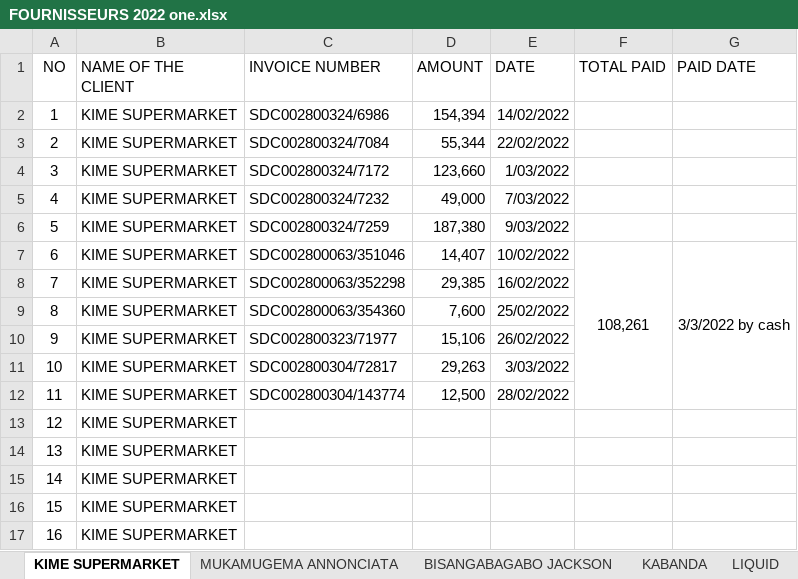
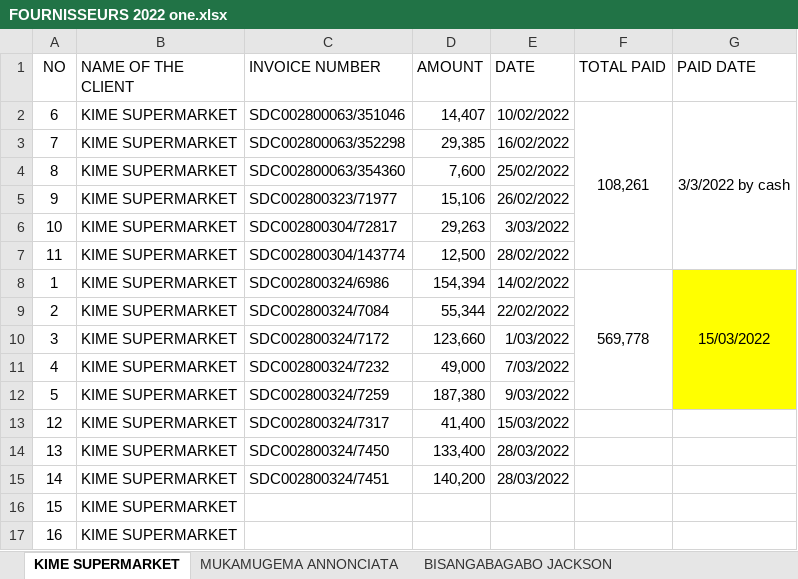
Before and after one commit to iradukunda123/Work, an Excel workbook: OneClick Hotel/FOURNISSEURS 2022 one.xlsx, sheet KIME SUPERMARKET, drawn as a sheet; only a part is shown; values as stored, in another font and other column widths than the file's, no borders; removed rows and columns are numbered as before the commit, all else as after; the diff names each change by its address in the sheet, - before the commit and + after, or states it on an @@ line.

```diff
--- a/OneClick Hotel/FOURNISSEURS 2022 one.xlsx (sheet KIME SUPERMARKET)
+++ b/OneClick Hotel/FOURNISSEURS 2022 one.xlsx (sheet KIME SUPERMARKET)
-row 2: 1 | KIME SUPERMARKET | SDC002800324/6986 | 154,394 | 14/02/2022
+row 8: 1 | KIME SUPERMARKET | SDC002800324/6986 | 154,394 | 14/02/2022 | 569,778 | 15/03/2022
@@ row 3 moved to row 9: 2 @@
@@ row 4 moved to row 10: 3 @@
@@ row 5 moved to row 11: 4 @@
@@ row 6 moved to row 12: 5 @@
-C13 (INVOICE NUMBER): (empty)
+C13 (INVOICE NUMBER): SDC002800324/7317
-D13 (AMOUNT): (empty)
+D13 (AMOUNT): 41,400
-E13 (DATE): (empty)
+E13 (DATE): 15/03/2022
-C14 (INVOICE NUMBER): (empty)
+C14 (INVOICE NUMBER): SDC002800324/7450
-D14 (AMOUNT): (empty)
+D14 (AMOUNT): 133,400
-E14:E15 (DATE): (empty)
+E14:E15 (DATE): 28/03/2022
-C15 (INVOICE NUMBER): (empty)
+C15 (INVOICE NUMBER): SDC002800324/7451
-D15 (AMOUNT): (empty)
+D15 (AMOUNT): 140,200
```
Also changed, not shown: sheet MUKAMUGEMA ANNONCIATA, sheet BISANGABAGABO JACKSON, other sheet tabs, formulas that keep their value, Fivetofive Hotel/FOURNISSEURS 2022 five.xlsx, OneClick Hotel/VAT 2022 one.xlsx, 11 other files.
